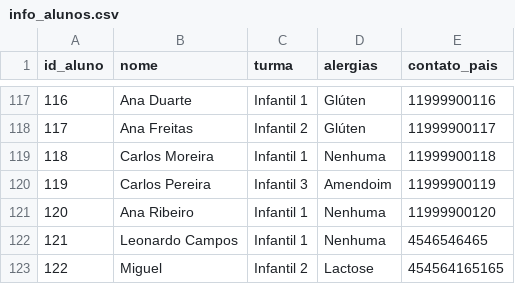
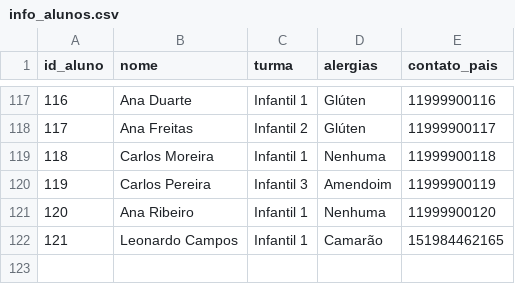
Before and after one commit to Leonardolabdc/rotina_viva, a CSV file: data/info_alunos.csv, drawn as a sheet; only a part is shown, gaps mark what is left out.

```diff
--- a/data/info_alunos.csv
+++ b/data/info_alunos.csv
@@ -121,3 +121,2 @@
 120,Ana Ribeiro,Infantil 1,Nenhuma,11999900120
-121,Leonardo Campos,Infantil 1,Nenhuma,4546546465
-122,Miguel,Infantil 2,Lactose,454564165165
+121,Leonardo Campos,Infantil 1,Camarão,151984462165
```
Also changed, not shown: 12 other files.
